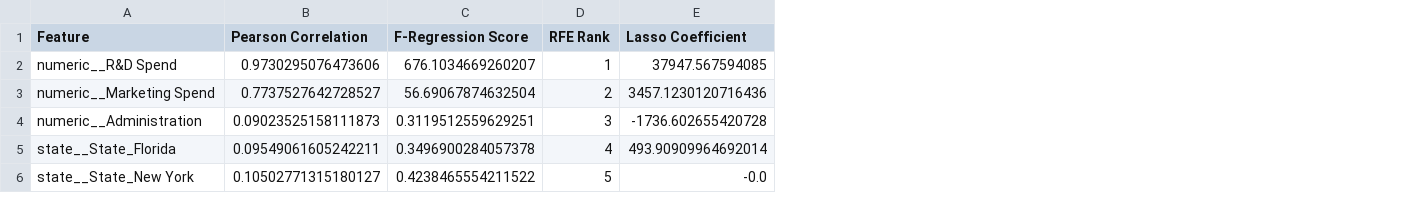
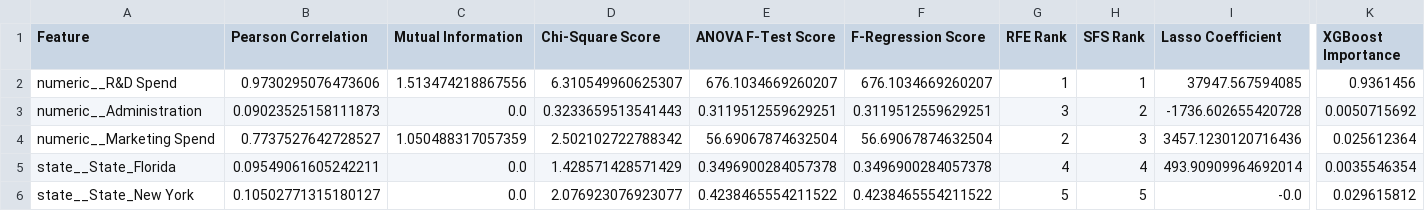
Before and after one commit to citriclin0422/HW6, a CSV file: artifacts/feature_selection_results.csv, drawn as a sheet; only a part is shown, gaps mark what is left out; addresses are those after the commit; the diff names each change by its address in the sheet, - before the commit and + after, or states it on an @@ line.

```diff
--- a/artifacts/feature_selection_results.csv
+++ b/artifacts/feature_selection_results.csv
+column C (Mutual Information), row 2: 1.513474218867556; rows 4-6: 1.050488317057359 | 0.0 | 0.0
+column D (Chi-Square Score), row 2: 6.310549960625307; rows 4-6: 2.502102722788342 | 1.428571428571429 | 2.076923076923077
+column E (ANOVA F-Test Score), row 2: 676.1034669260207; rows 4-6: 56.69067874632504 | 0.3496900284057378 | 0.4238465554211522
+column H (SFS Rank), row 2: 1; rows 4-6: 3 | 4 | 5
+column K (XGBoost Importance), row 2: 0.9361456; rows 4-6: 0.025612364 | 0.0035546354 | 0.029615812
@@ row 4 moved to row 3: numeric__Administration @@
```
Also changed, not shown: artifacts/feature_selection_performance_allinone.csv, 3 other files.
